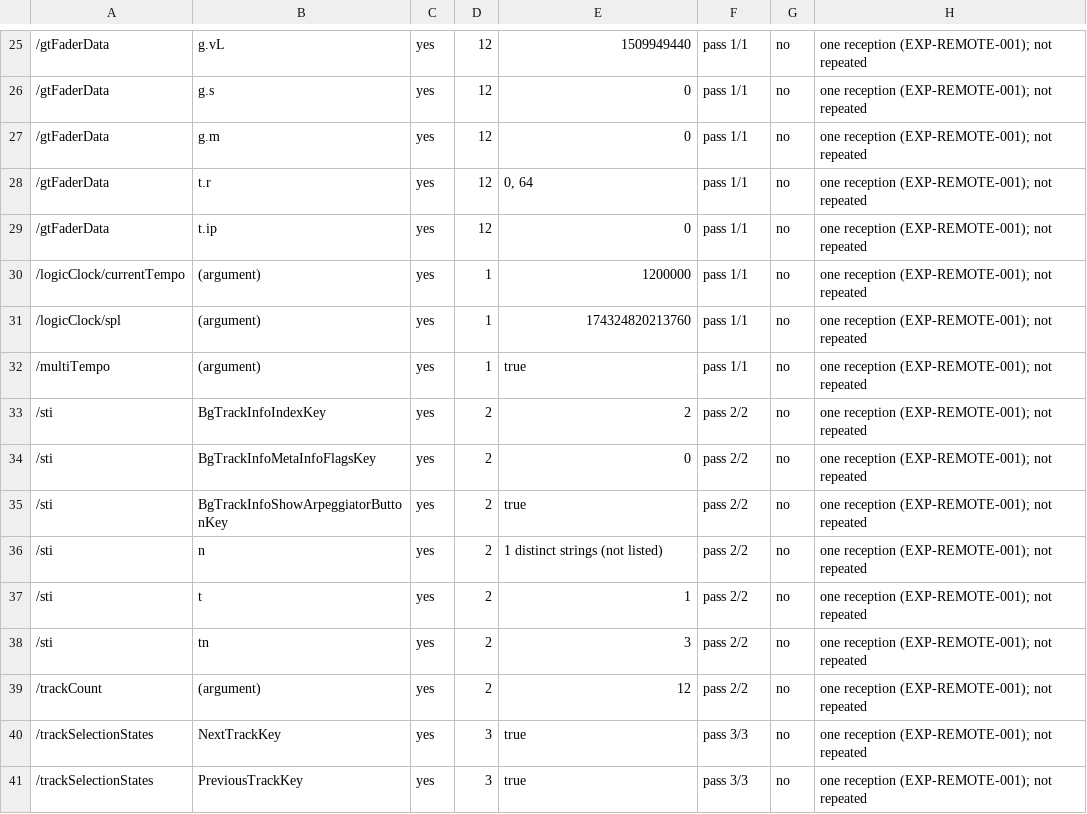
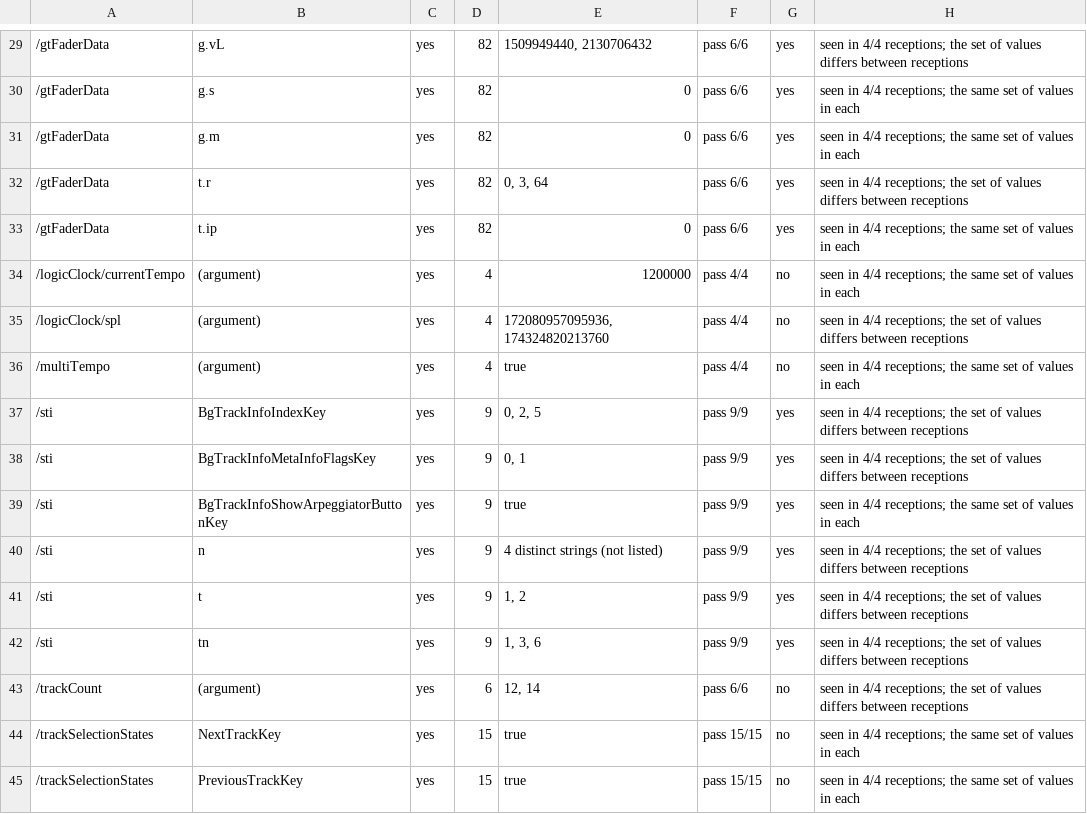
Before and after one commit to uniuninaruru/logic-pro-ctl, a TSV file: Research/protocol/logic-remote-state-coverage.tsv, drawn as a sheet; only a part is shown, gaps mark what is left out; the diff covers the shown part only.

```diff
--- a/Research/protocol/logic-remote-state-coverage.tsv
+++ b/Research/protocol/logic-remote-state-coverage.tsv
@@ -25,17 +29,17 @@
-/gtFaderData	g.vL	yes	12	1509949440	pass 1/1	no	one reception (EXP-REMOTE-001); not repeated
-/gtFaderData	g.s	yes	12	0	pass 1/1	no	one reception (EXP-REMOTE-001); not repeated
-/gtFaderData	g.m	yes	12	0	pass 1/1	no	one reception (EXP-REMOTE-001); not repeated
-/gtFaderData	t.r	yes	12	0, 64	pass 1/1	no	one reception (EXP-REMOTE-001); not repeated
-/gtFaderData	t.ip	yes	12	0	pass 1/1	no	one reception (EXP-REMOTE-001); not repeated
-/logicClock/currentTempo	(argument)	yes	1	1200000	pass 1/1	no	one reception (EXP-REMOTE-001); not repeated
-/logicClock/spl	(argument)	yes	1	174324820213760	pass 1/1	no	one reception (EXP-REMOTE-001); not repeated
-/multiTempo	(argument)	yes	1	true	pass 1/1	no	one reception (EXP-REMOTE-001); not repeated
-/sti	BgTrackInfoIndexKey	yes	2	2	pass 2/2	no	one reception (EXP-REMOTE-001); not repeated
-/sti	BgTrackInfoMetaInfoFlagsKey	yes	2	0	pass 2/2	no	one reception (EXP-REMOTE-001); not repeated
-/sti	BgTrackInfoShowArpeggiatorButtonKey	yes	2	true	pass 2/2	no	one reception (EXP-REMOTE-001); not repeated
-/sti	n	yes	2	1 distinct strings (not listed)	pass 2/2	no	one reception (EXP-REMOTE-001); not repeated
-/sti	t	yes	2	1	pass 2/2	no	one reception (EXP-REMOTE-001); not repeated
-/sti	tn	yes	2	3	pass 2/2	no	one reception (EXP-REMOTE-001); not repeated
-/trackCount	(argument)	yes	2	12	pass 2/2	no	one reception (EXP-REMOTE-001); not repeated
-/trackSelectionStates	NextTrackKey	yes	3	true	pass 3/3	no	one reception (EXP-REMOTE-001); not repeated
-/trackSelectionStates	PreviousTrackKey	yes	3	true	pass 3/3	no	one reception (EXP-REMOTE-001); not repeated
+/gtFaderData	g.vL	yes	82	1509949440, 2130706432	pass 6/6	yes	seen in 4/4 receptions; the set of values differs between receptions
+/gtFaderData	g.s	yes	82	0	pass 6/6	yes	seen in 4/4 receptions; the same set of values in each
+/gtFaderData	g.m	yes	82	0	pass 6/6	yes	seen in 4/4 receptions; the same set of values in each
+/gtFaderData	t.r	yes	82	0, 3, 64	pass 6/6	yes	seen in 4/4 receptions; the set of values differs between receptions
+/gtFaderData	t.ip	yes	82	0	pass 6/6	yes	seen in 4/4 receptions; the same set of values in each
+/logicClock/currentTempo	(argument)	yes	4	1200000	pass 4/4	no	seen in 4/4 receptions; the same set of values in each
+/logicClock/spl	(argument)	yes	4	172080957095936, 174324820213760	pass 4/4	no	seen in 4/4 receptions; the set of values differs between receptions
+/multiTempo	(argument)	yes	4	true	pass 4/4	no	seen in 4/4 receptions; the same set of values in each
+/sti	BgTrackInfoIndexKey	yes	9	0, 2, 5	pass 9/9	yes	seen in 4/4 receptions; the set of values differs between receptions
+/sti	BgTrackInfoMetaInfoFlagsKey	yes	9	0, 1	pass 9/9	yes	seen in 4/4 receptions; the set of values differs between receptions
+/sti	BgTrackInfoShowArpeggiatorButtonKey	yes	9	true	pass 9/9	yes	seen in 4/4 receptions; the same set of values in each
+/sti	n	yes	9	4 distinct strings (not listed)	pass 9/9	yes	seen in 4/4 receptions; the set of values differs between receptions
+/sti	t	yes	9	1, 2	pass 9/9	yes	seen in 4/4 receptions; the set of values differs between receptions
+/sti	tn	yes	9	1, 3, 6	pass 9/9	yes	seen in 4/4 receptions; the set of values differs between receptions
+/trackCount	(argument)	yes	6	12, 14	pass 6/6	no	seen in 4/4 receptions; the set of values differs between receptions
+/trackSelectionStates	NextTrackKey	yes	15	true	pass 15/15	no	seen in 4/4 receptions; the same set of values in each
+/trackSelectionStates	PreviousTrackKey	yes	15	true	pass 15/15	no	seen in 4/4 receptions; the same set of values in each
```
Also changed, not shown: 4 added rows and 86 edited cells elsewhere in this file, 3 other files.
